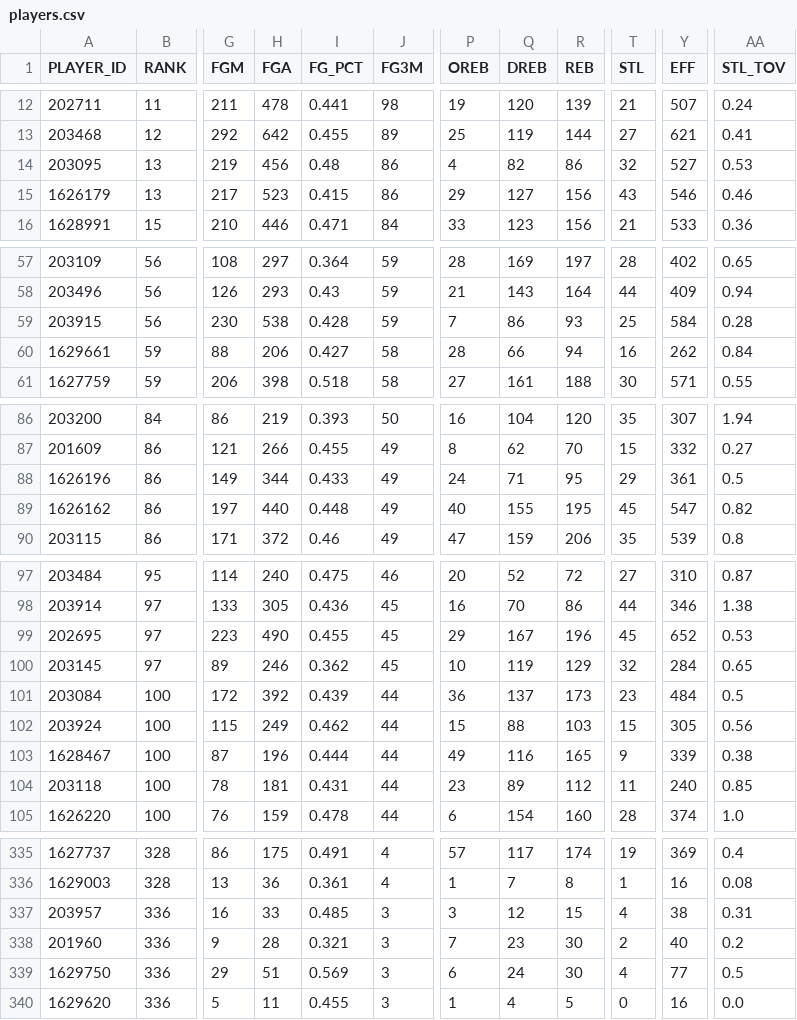
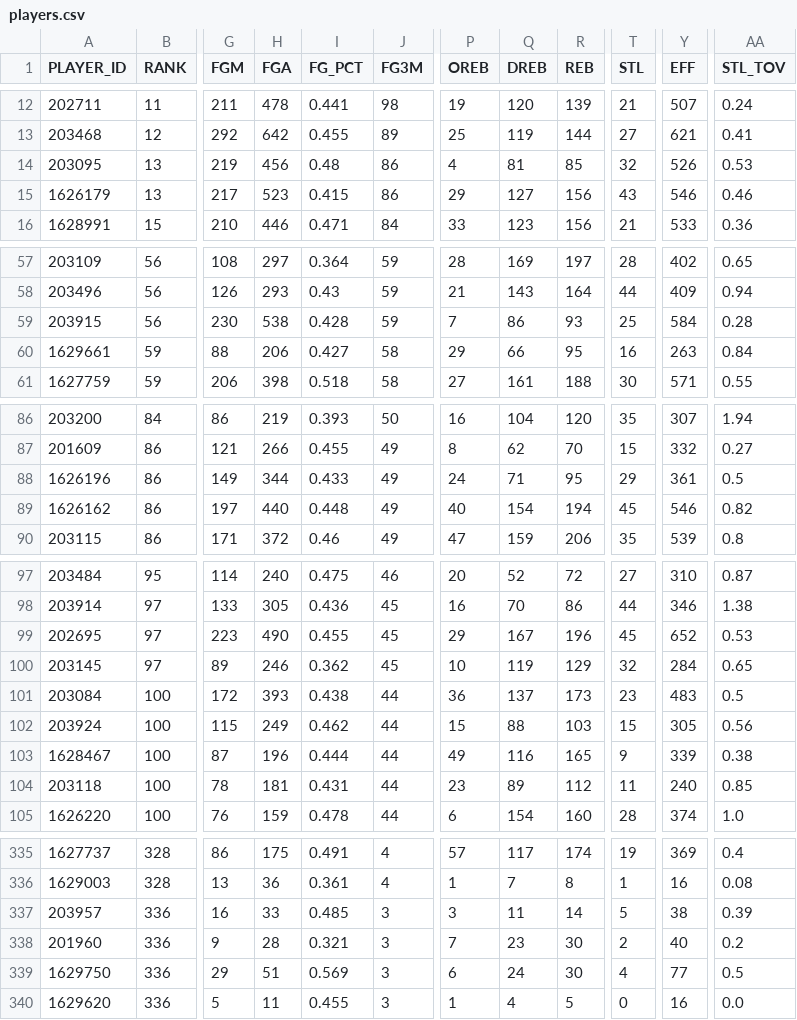
Before and after one commit to 0xnu/nba-data, a CSV file: data/players.csv, drawn as a sheet; only a part is shown, gaps mark what is left out; the diff covers the shown part only; the diff names each change by its address in the sheet, - before the commit and + after, or states it on an @@ line.

```diff
--- a/data/players.csv
+++ b/data/players.csv
-Q14 (DREB): 82
+Q14 (DREB): 81
-R14 (REB): 86
+R14 (REB): 85
-Y14 (EFF): 527
+Y14 (EFF): 526
-P60 (OREB): 28
+P60 (OREB): 29
-R60 (REB): 94
+R60 (REB): 95
-Y60 (EFF): 262
+Y60 (EFF): 263
-Q89 (DREB): 155
+Q89 (DREB): 154
-R89 (REB): 195
+R89 (REB): 194
-Y89 (EFF): 547
+Y89 (EFF): 546
-H101 (FGA): 392
+H101 (FGA): 393
-I101 (FG_PCT): 0.439
+I101 (FG_PCT): 0.438
-Y101 (EFF): 484
+Y101 (EFF): 483
-Q337 (DREB): 12
+Q337 (DREB): 11
-R337 (REB): 15
+R337 (REB): 14
-T337 (STL): 4
+T337 (STL): 5
-AA337 (STL_TOV): 0.31
+AA337 (STL_TOV): 0.39
```
Also changed, not shown: 33 edited cells elsewhere in this file, 34 other files.
